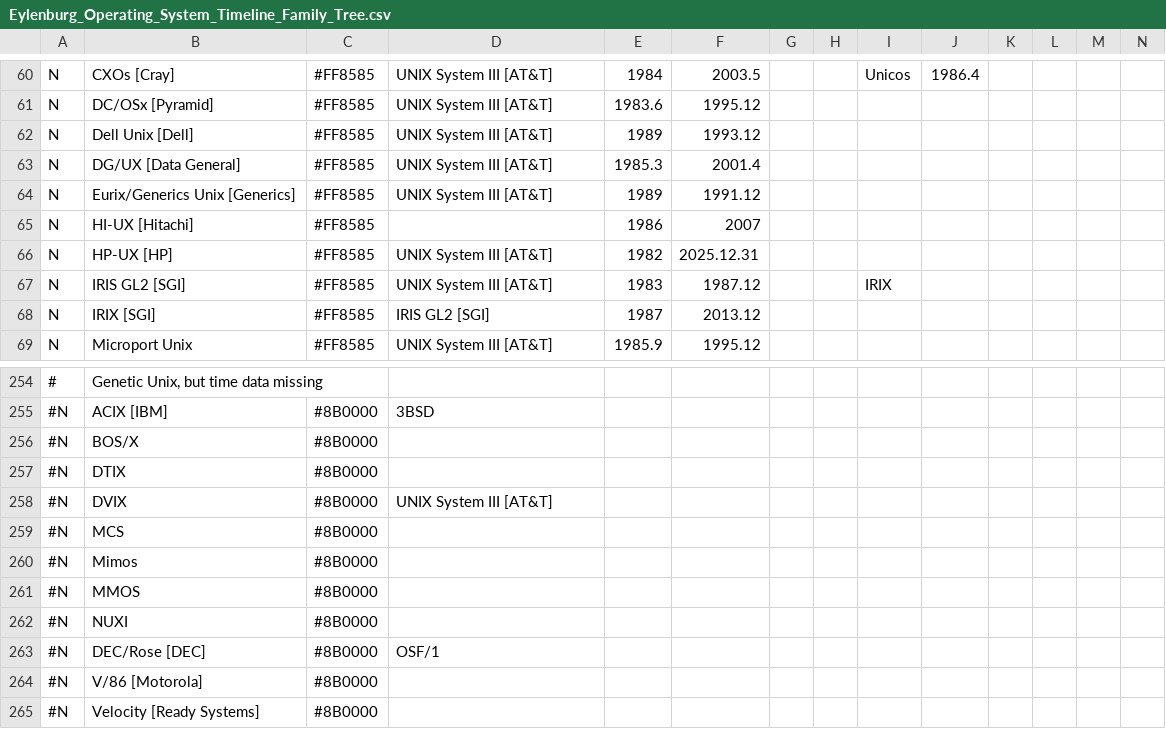
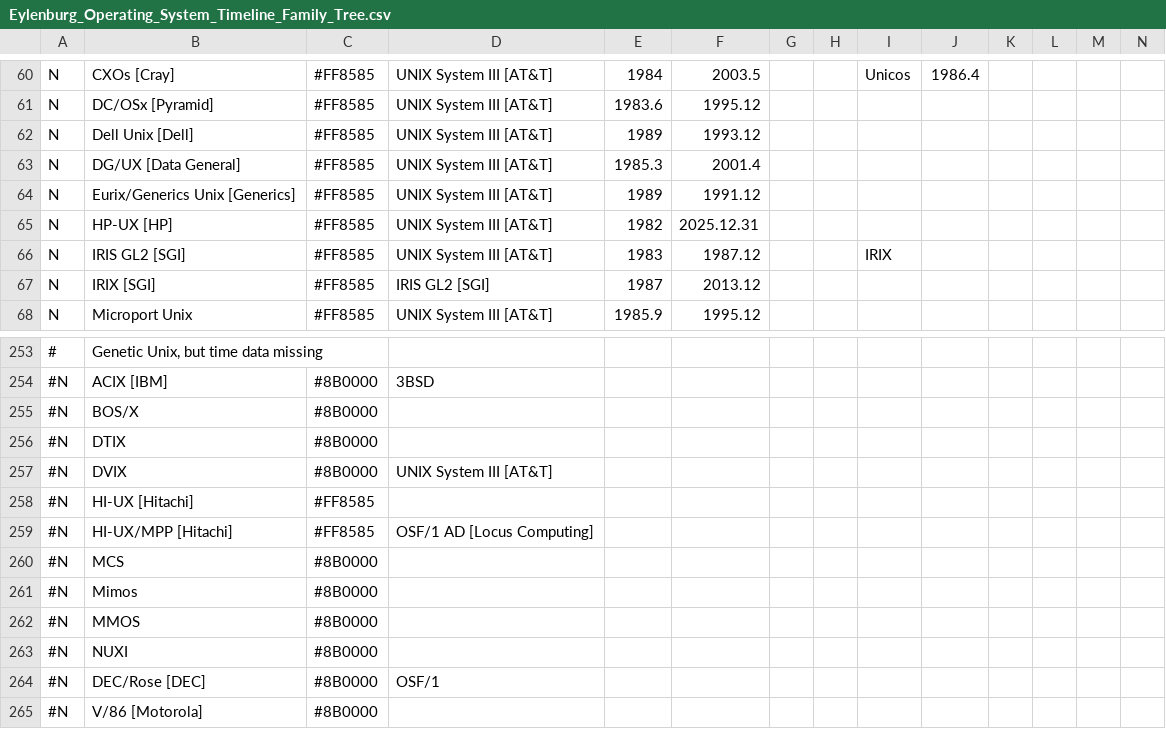
Before and after one commit to eylenburg/eylenburg.github.io, a CSV file: os-family-tree/Eylenburg_Operating_System_Timeline_Family_Tree.csv, drawn as a sheet; only a part is shown, gaps mark what is left out; the shorter side is filled out with more unchanged rows; removed rows and columns are numbered as before the commit, all else as after; rows hold the shown columns only; the diff names each change by its address in the sheet, - before the commit and + after, or states it on an @@ line.

Commit message:
Update Eylenburg_Operating_System_Timeline_Family_Tree.csv

```diff
--- a/os-family-tree/Eylenburg_Operating_System_Timeline_Family_Tree.csv
+++ b/os-family-tree/Eylenburg_Operating_System_Timeline_Family_Tree.csv
-row 65: N | HI-UX [Hitachi] | #FF8585 |  | 1986 | 2007
+row 258: #N | HI-UX [Hitachi] | #FF8585
+row 259: #N | HI-UX/MPP [Hitachi] | #FF8585 | OSF/1 AD [Locus Computing]
```
